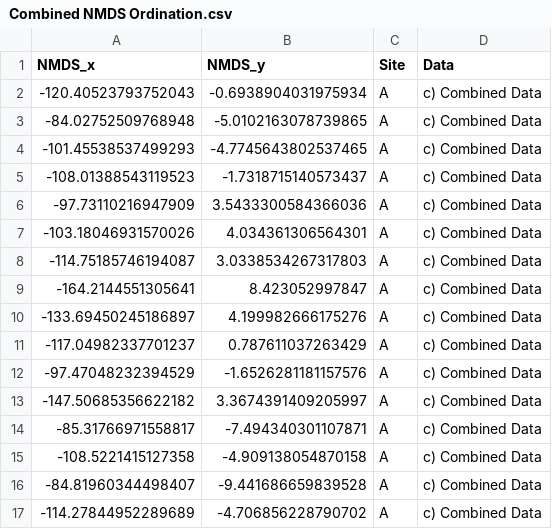
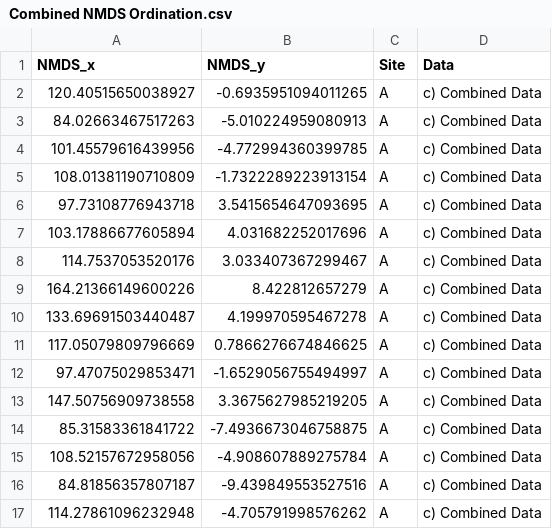
Before and after one commit to HaydenSchilling/MGLMs-Otoliths, a CSV file: Data/Combined NMDS Ordination.csv, drawn as a sheet; only a part is shown; the diff covers the shown part only.

```diff
--- a/Data/Combined NMDS Ordination.csv
+++ b/Data/Combined NMDS Ordination.csv
@@ -1,17 +1,17 @@
 NMDS_x,NMDS_y,Site,Data
--120.40523793752043,-0.6938904031975934,A,c) Combined Data
--84.02752509768948,-5.0102163078739865,A,c) Combined Data
--101.45538537499293,-4.7745643802537465,A,c) Combined Data
--108.01388543119523,-1.7318715140573437,A,c) Combined Data
--97.73110216947909,3.5433300584366036,A,c) Combined Data
--103.18046931570026,4.034361306564301,A,c) Combined Data
--114.75185746194087,3.0338534267317803,A,c) Combined Data
--164.2144551305641,8.423052997847,A,c) Combined Data
--133.69450245186897,4.199982666175276,A,c) Combined Data
--117.04982337701237,0.787611037263429,A,c) Combined Data
--97.47048232394529,-1.6526281181157576,A,c) Combined Data
--147.50685356622182,3.3674391409205997,A,c) Combined Data
--85.31766971558817,-7.494340301107871,A,c) Combined Data
--108.5221415127358,-4.909138054870158,A,c) Combined Data
--84.81960344498407,-9.441686659839528,A,c) Combined Data
--114.27844952289689,-4.706856228790702,A,c) Combined Data
+120.40515650038927,-0.6935951094011265,A,c) Combined Data
+84.02663467517263,-5.010224959080913,A,c) Combined Data
+101.45579616439956,-4.772994360399785,A,c) Combined Data
+108.01381190710809,-1.7322289223913154,A,c) Combined Data
+97.73108776943718,3.5415654647093695,A,c) Combined Data
+103.17886677605894,4.031682252017696,A,c) Combined Data
+114.7537053520176,3.033407367299467,A,c) Combined Data
+164.21366149600226,8.422812657279,A,c) Combined Data
+133.69691503440487,4.199970595467278,A,c) Combined Data
+117.05079809796669,0.7866276674846625,A,c) Combined Data
+97.47075029853471,-1.6529056755494997,A,c) Combined Data
+147.50756909738558,3.3675627985219205,A,c) Combined Data
+85.31583361841722,-7.4936673046758875,A,c) Combined Data
+108.52157672958056,-4.908607889275784,A,c) Combined Data
+84.81856357807187,-9.439849553527516,A,c) Combined Data
+114.27861096232948,-4.705791998576262,A,c) Combined Data
```
Also changed, not shown: 76 edited cells elsewhere in this file, Data/Elements NMDS Ordination.csv, Data/Otolith_data_mmol_mol_Ca.csv, 57 other files.
